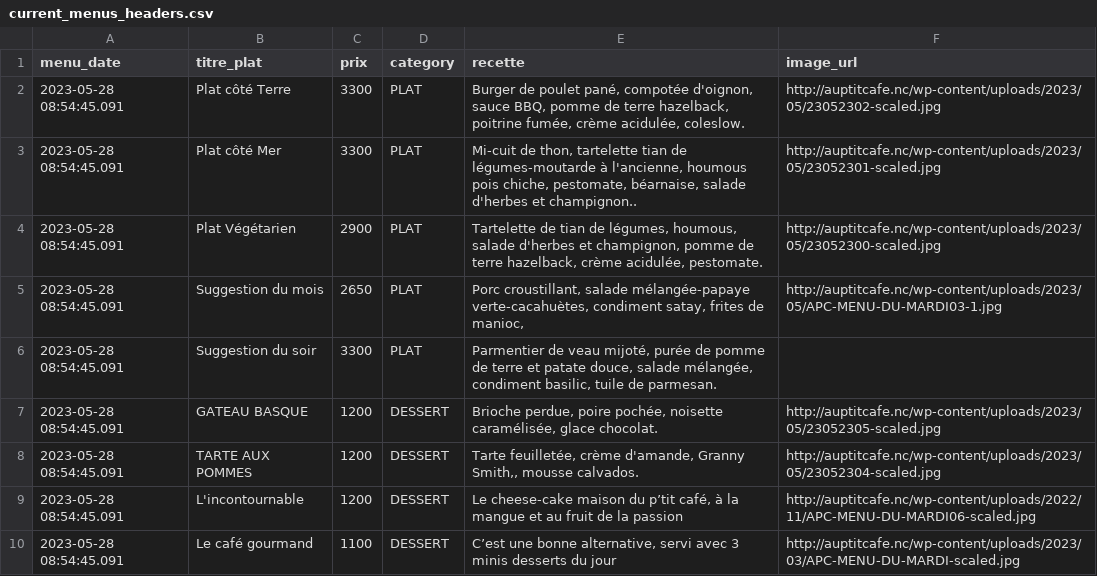
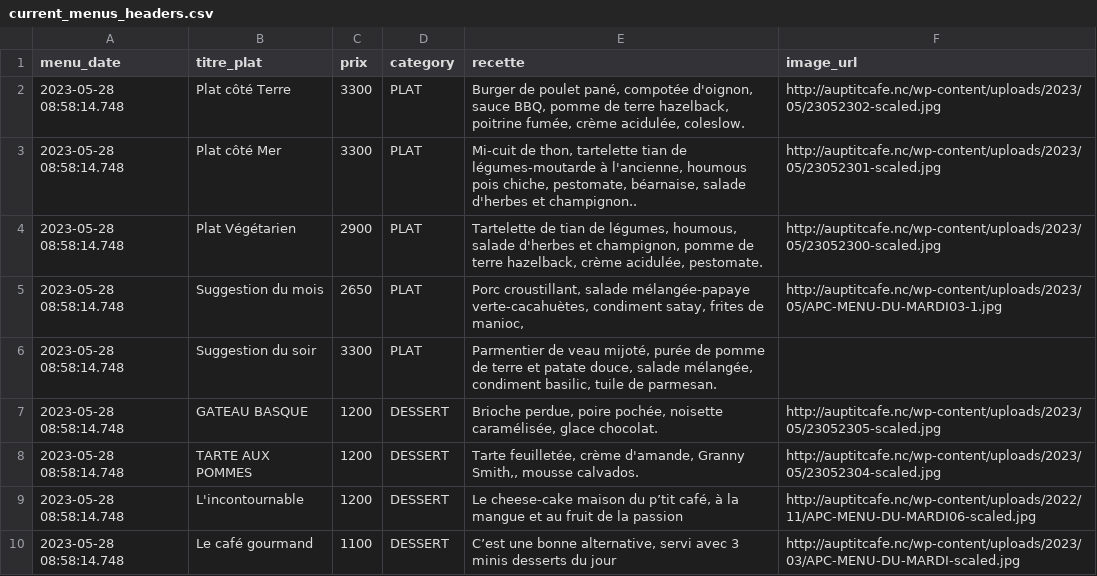
Before and after one commit to adriens/auptitcafe-data, a CSV file: data/current_menus_headers.csv, drawn as a sheet.

Commit message:
🔁 Daily snapshot des menus 📜, cf #1

```diff
--- a/data/current_menus_headers.csv
+++ b/data/current_menus_headers.csv
@@ -1,10 +1,10 @@
 menu_date,titre_plat,prix,category,recette,image_url
-2023-05-28 08:54:45.091,Plat côté Terre,3300,PLAT,"Burger de poulet pané, compotée d'oignon, sauce BBQ, pomme de terre hazelback, poitrine fumée, crème acidulée, coleslow.",http://auptitcafe.nc/wp-content/uploads/2023/05/23052302-scaled.jpg
-2023-05-28 08:54:45.091,Plat côté Mer,3300,PLAT,"Mi-cuit de thon, tartelette tian de légumes-moutarde à l'ancienne, houmous pois chiche, pestomate, béarnaise, salade d'herbes et champignon..",http://auptitcafe.nc/wp-content/uploads/2023/05/23052301-scaled.jpg
-2023-05-28 08:54:45.091,Plat Végétarien,2900,PLAT,"Tartelette de tian de légumes, houmous, salade d'herbes et champignon, pomme de terre hazelback, crème acidulée, pestomate.",http://auptitcafe.nc/wp-content/uploads/2023/05/23052300-scaled.jpg
-2023-05-28 08:54:45.091,Suggestion du mois,2650,PLAT,"Porc croustillant, salade mélangée-papaye verte-cacahuètes, condiment satay, frites de manioc,",http://auptitcafe.nc/wp-content/uploads/2023/05/APC-MENU-DU-MARDI03-1.jpg
-2023-05-28 08:54:45.091,Suggestion du soir,3300,PLAT,"Parmentier de veau mijoté, purée de pomme de terre et patate douce, salade mélangée, condiment basilic, tuile de parmesan.",
-2023-05-28 08:54:45.091,GATEAU BASQUE,1200,DESSERT,"Brioche perdue, poire pochée, noisette caramélisée, glace chocolat.",http://auptitcafe.nc/wp-content/uploads/2023/05/23052305-scaled.jpg
-2023-05-28 08:54:45.091,TARTE AUX POMMES,1200,DESSERT,"Tarte feuilletée, crème d'amande, Granny Smith,, mousse calvados.",http://auptitcafe.nc/wp-content/uploads/2023/05/23052304-scaled.jpg
-2023-05-28 08:54:45.091,L'incontournable,1200,DESSERT,"Le cheese-cake maison du p’tit café, à la mangue et au fruit de la passion",http://auptitcafe.nc/wp-content/uploads/2022/11/APC-MENU-DU-MARDI06-scaled.jpg
-2023-05-28 08:54:45.091,Le café gourmand,1100,DESSERT,"C’est une bonne alternative, servi avec 3 minis desserts du jour",http://auptitcafe.nc/wp-content/uploads/2023/03/APC-MENU-DU-MARDI-scaled.jpg
+2023-05-28 08:58:14.748,Plat côté Terre,3300,PLAT,"Burger de poulet pané, compotée d'oignon, sauce BBQ, pomme de terre hazelback, poitrine fumée, crème acidulée, coleslow.",http://auptitcafe.nc/wp-content/uploads/2023/05/23052302-scaled.jpg
+2023-05-28 08:58:14.748,Plat côté Mer,3300,PLAT,"Mi-cuit de thon, tartelette tian de légumes-moutarde à l'ancienne, houmous pois chiche, pestomate, béarnaise, salade d'herbes et champignon..",http://auptitcafe.nc/wp-content/uploads/2023/05/23052301-scaled.jpg
+2023-05-28 08:58:14.748,Plat Végétarien,2900,PLAT,"Tartelette de tian de légumes, houmous, salade d'herbes et champignon, pomme de terre hazelback, crème acidulée, pestomate.",http://auptitcafe.nc/wp-content/uploads/2023/05/23052300-scaled.jpg
+2023-05-28 08:58:14.748,Suggestion du mois,2650,PLAT,"Porc croustillant, salade mélangée-papaye verte-cacahuètes, condiment satay, frites de manioc,",http://auptitcafe.nc/wp-content/uploads/2023/05/APC-MENU-DU-MARDI03-1.jpg
+2023-05-28 08:58:14.748,Suggestion du soir,3300,PLAT,"Parmentier de veau mijoté, purée de pomme de terre et patate douce, salade mélangée, condiment basilic, tuile de parmesan.",
+2023-05-28 08:58:14.748,GATEAU BASQUE,1200,DESSERT,"Brioche perdue, poire pochée, noisette caramélisée, glace chocolat.",http://auptitcafe.nc/wp-content/uploads/2023/05/23052305-scaled.jpg
+2023-05-28 08:58:14.748,TARTE AUX POMMES,1200,DESSERT,"Tarte feuilletée, crème d'amande, Granny Smith,, mousse calvados.",http://auptitcafe.nc/wp-content/uploads/2023/05/23052304-scaled.jpg
+2023-05-28 08:58:14.748,L'incontournable,1200,DESSERT,"Le cheese-cake maison du p’tit café, à la mangue et au fruit de la passion",http://auptitcafe.nc/wp-content/uploads/2022/11/APC-MENU-DU-MARDI06-scaled.jpg
+2023-05-28 08:58:14.748,Le café gourmand,1100,DESSERT,"C’est une bonne alternative, servi avec 3 minis desserts du jour",http://auptitcafe.nc/wp-content/uploads/2023/03/APC-MENU-DU-MARDI-scaled.jpg
```
Also changed, not shown: 1 other file.
